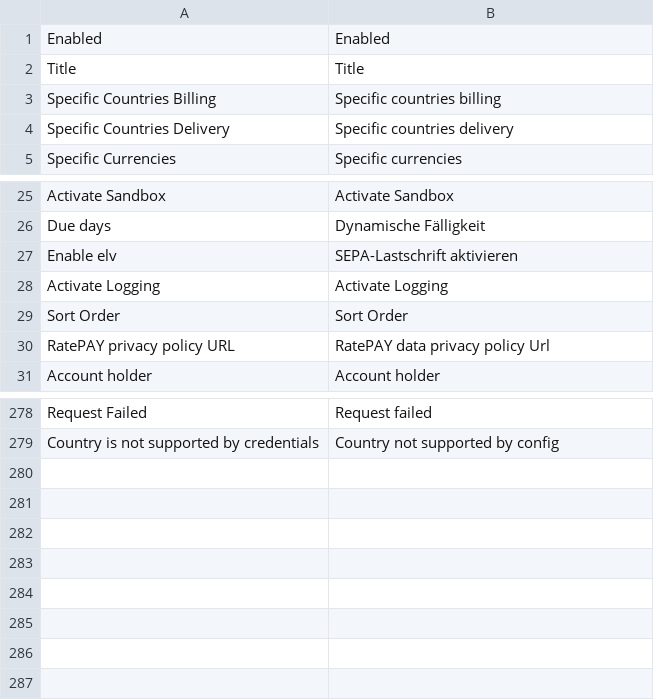
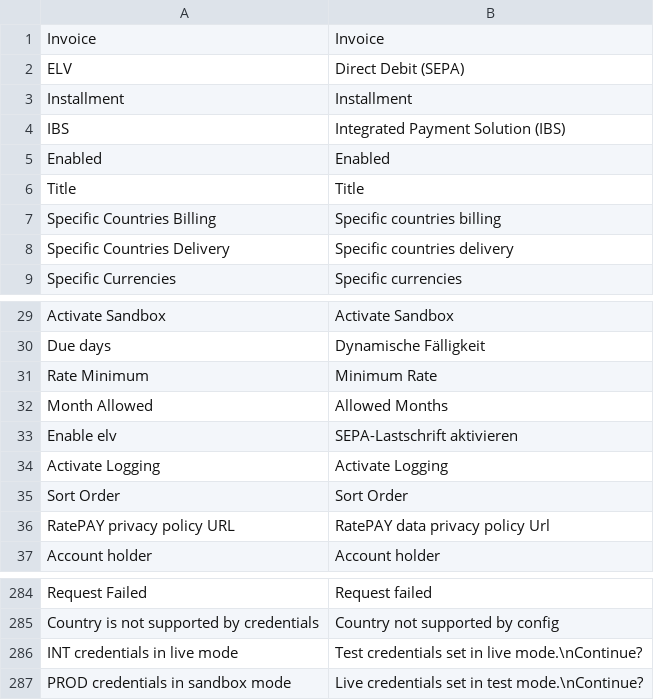
Before and after one commit to nschoen/magento-module, a CSV file: app/locale/en_US/RatePAY_Ratepaypayment.csv, drawn as a sheet; only a part is shown, gaps mark what is left out; the diff names each change by its address in the sheet, - before the commit and + after, or states it on an @@ line.

```diff
--- a/app/locale/en_US/RatePAY_Ratepaypayment.csv
+++ b/app/locale/en_US/RatePAY_Ratepaypayment.csv
+row 1: Invoice | Invoice
+row 2: ELV | Direct Debit (SEPA)
+row 3: Installment | Installment
+row 4: IBS | Integrated Payment Solution (IBS)
+row 31: Rate Minimum | Minimum Rate
+row 32: Month Allowed | Allowed Months
+row 286: INT credentials in live mode | Test credentials set in live mode.\nContinue?
+row 287: PROD credentials in sandbox mode | Live credentials set in test mode.\nContinue?
```
Also changed, not shown: app/locale/de_DE/RatePAY_Ratepaypayment.csv, 6 other files.
